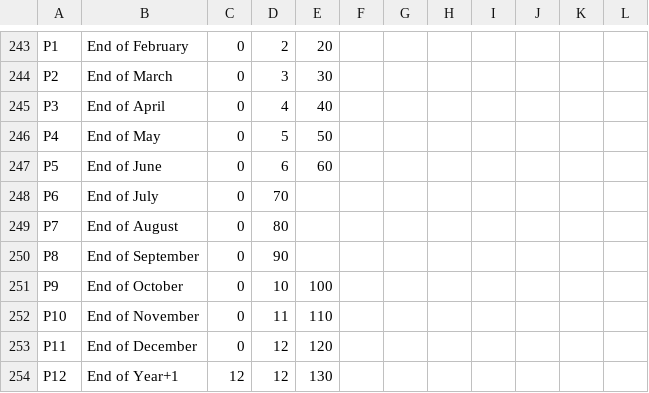
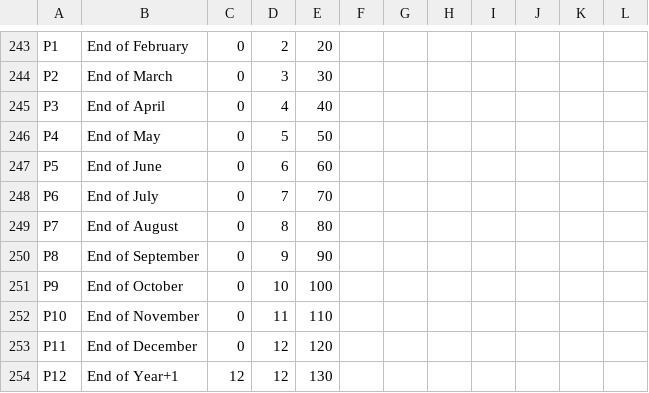
Before and after one commit to Systemorph/IFRS17CalculationEngine, a CSV file: ifrs17-template/Files/Dimensions.csv, drawn as a sheet; only a part is shown, gaps mark what is left out.

Commit message:
typo: restore month

```diff
--- a/ifrs17-template/Files/Dimensions.csv
+++ b/ifrs17-template/Files/Dimensions.csv
@@ -247,5 +247,5 @@ P4,End of May,0,5,50,,,,,,,
 P5,End of June,0,6,60,,,,,,,
-P6,End of July,0,70,,,,,,,,
-P7,End of August,0,80,,,,,,,,
-P8,End of September,0,90,,,,,,,,
+P6,End of July,0,7,70,,,,,,,,
+P7,End of August,0,8,80,,,,,,,,
+P8,End of September,0,9,90,,,,,,,,
 P9,End of October,0,10,100,,,,,,,
```
